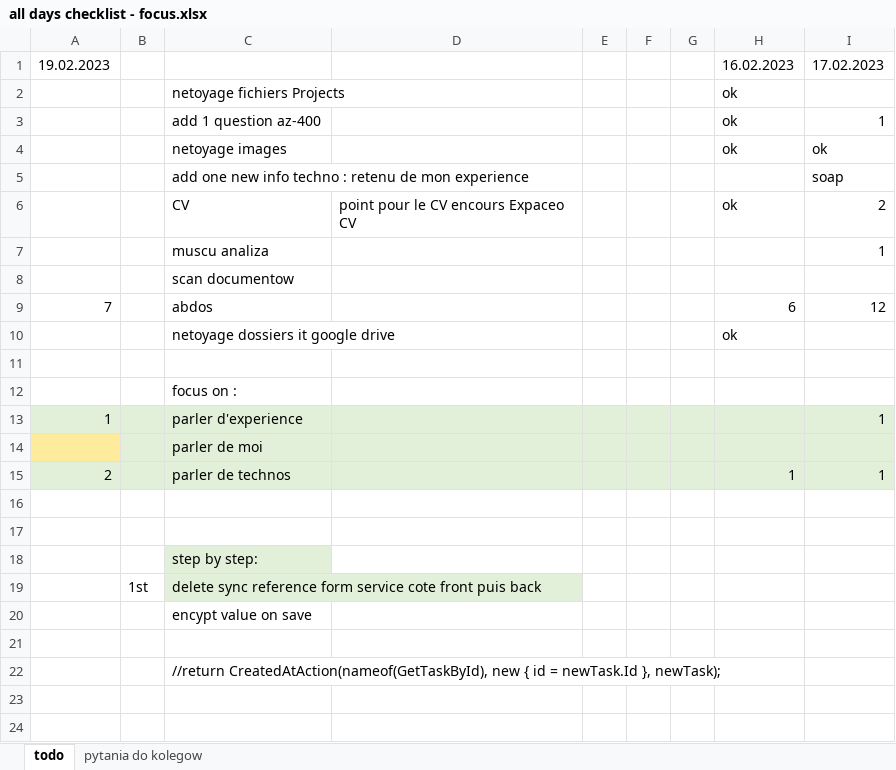
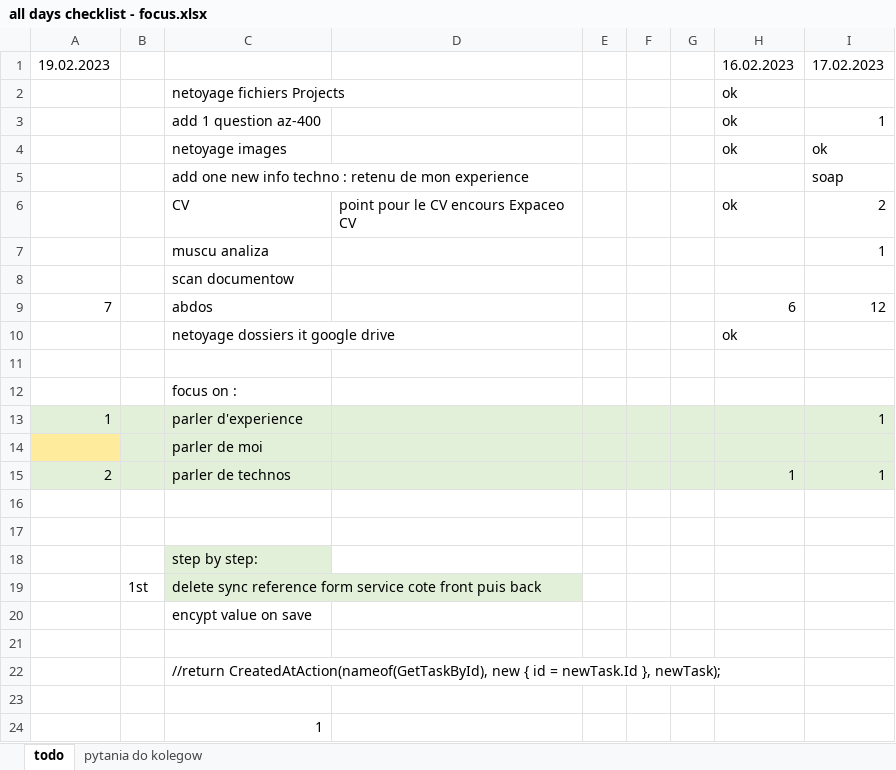
Before and after one commit to wth-mvp-s/LT, an Excel workbook: (development)/all days checklist - focus.xlsx, sheet todo, drawn as a sheet; values as stored, in another font and other column widths than the file's, no borders; the diff names each change by its address in the sheet, - before the commit and + after, or states it on an @@ line.

Commit message:
20022112

```diff
--- a/(development)/all days checklist - focus.xlsx (sheet todo)
+++ b/(development)/all days checklist - focus.xlsx (sheet todo)
+row 23: (empty)
+row 24:  |  | 1
```
